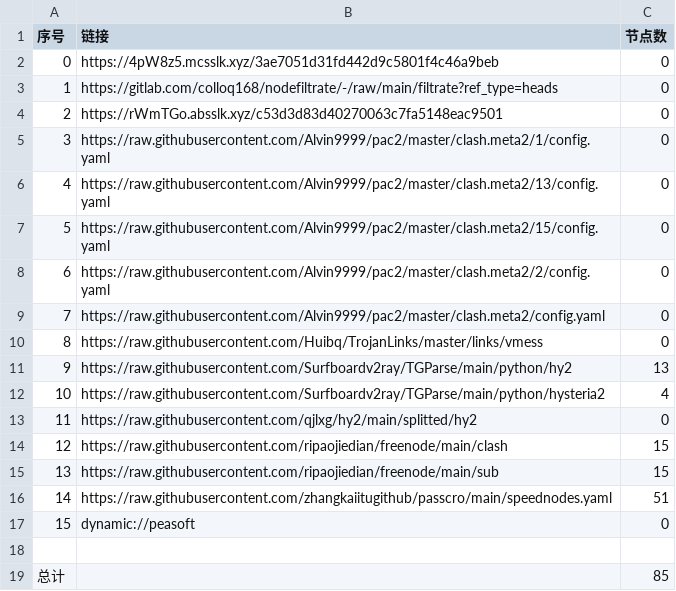
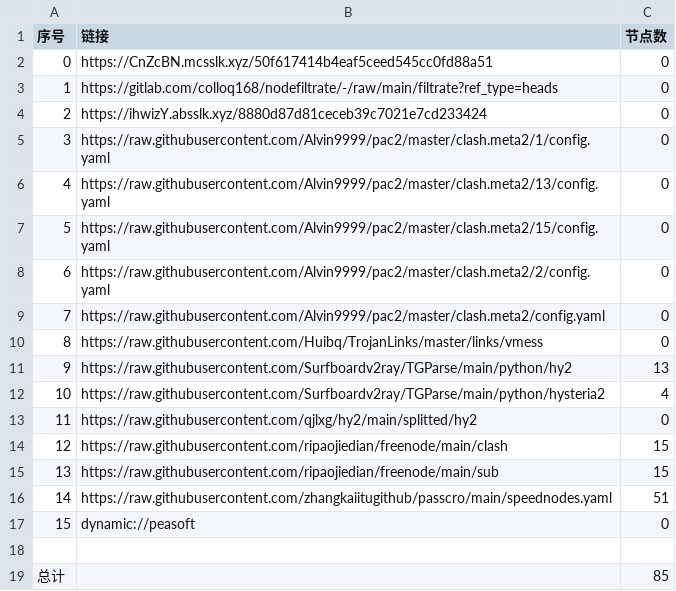
Before and after one commit to CJHCSM/AutoMergePublicNodes, a CSV file: list_result.csv, drawn as a sheet.

```diff
--- a/list_result.csv
+++ b/list_result.csv
@@ -1,5 +1,5 @@
 序号,链接,节点数
-0,https://4pW8z5.mcsslk.xyz/3ae7051d31fd442d9c5801f4c46a9beb,0
+0,https://CnZcBN.mcsslk.xyz/50f617414b4eaf5ceed545cc0fd88a51,0
 1,https://gitlab.com/colloq168/nodefiltrate/-/raw/main/filtrate?ref_type=heads,0
-2,https://rWmTGo.absslk.xyz/c53d3d83d40270063c7fa5148eac9501,0
+2,https://ihwizY.absslk.xyz/8880d87d81ceceb39c7021e7cd233424,0
 3,https://raw.githubusercontent.com/Alvin9999/pac2/master/clash.meta2/1/config.yaml,0
```
Also changed, not shown: 3 other files.
